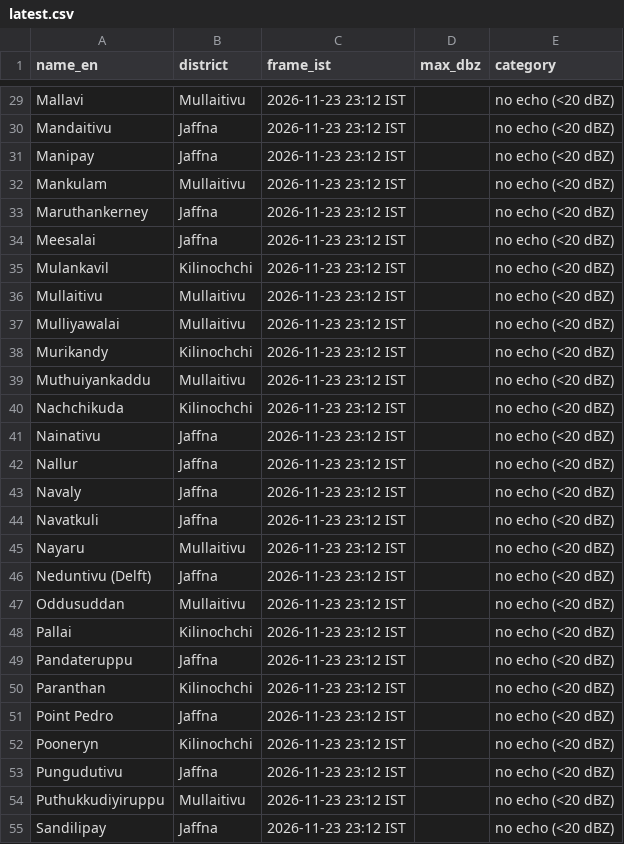
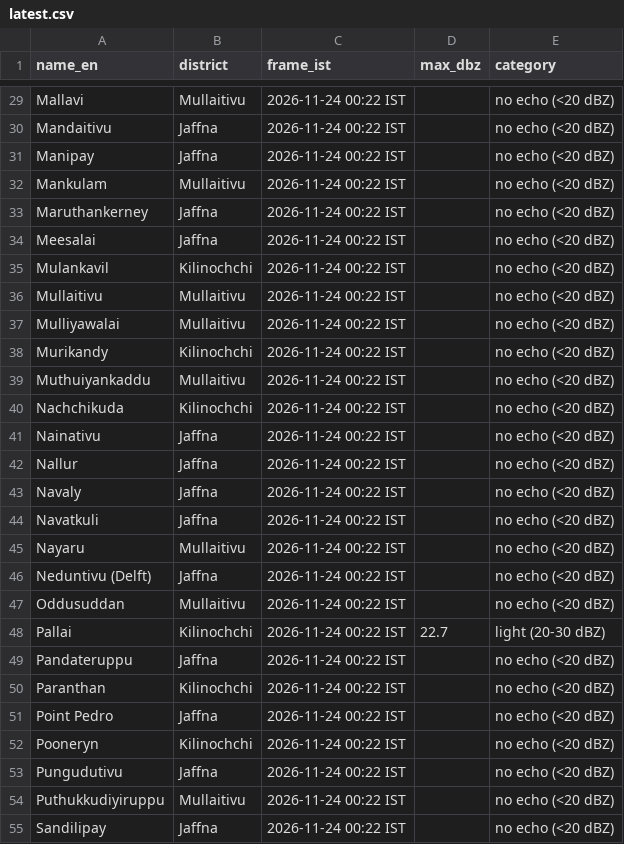
Before and after one commit to GThinesh/northern-radar, a CSV file: data/latest.csv, drawn as a sheet; only a part is shown, gaps mark what is left out; the diff covers the shown part only; the diff names each change by its address in the sheet, - before the commit and + after, or states it on an @@ line.

```diff
--- a/data/latest.csv
+++ b/data/latest.csv
-C29:C55 (frame_ist): 2026-11-23 23:12 IST
+C29:C55 (frame_ist): 2026-11-24 00:22 IST
-D48 (max_dbz): (empty)
+D48 (max_dbz): 22.7
-E48 (category): no echo (<20 dBZ)
+E48 (category): light (20-30 dBZ)
```
Also changed, not shown: 41 edited cells elsewhere in this file, data/frames.csv, 11 other files.
